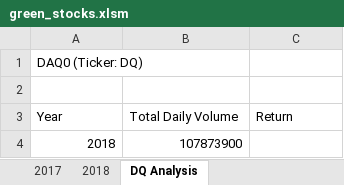
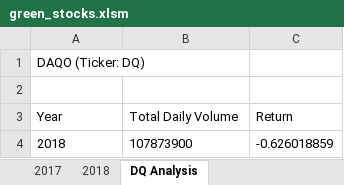
Before and after one commit to alysonrussell/stock-analysis, an Excel workbook: green_stocks.xlsm, sheet DQ Analysis, drawn as a sheet; values as stored, in another font and other column widths than the file's, no borders; the diff names each change by its address in the sheet, - before the commit and + after, or states it on an @@ line.

Commit message:
Update files via upload

```diff
--- a/green_stocks.xlsm (sheet DQ Analysis)
+++ b/green_stocks.xlsm (sheet DQ Analysis)
-A1 (Year): DAQ0 (Ticker: DQ)
+A1 (Year): DAQO (Ticker: DQ)
-A4:B4 alignment: right
+A4:B4 alignment: left
-C4 (Return): (empty)
+C4 (Return): -0.626018859
```
